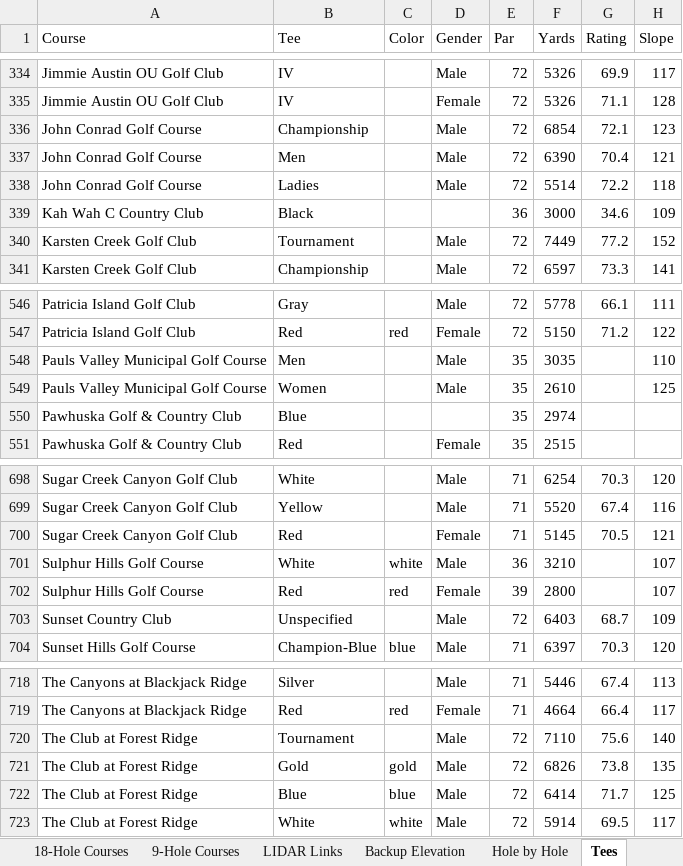
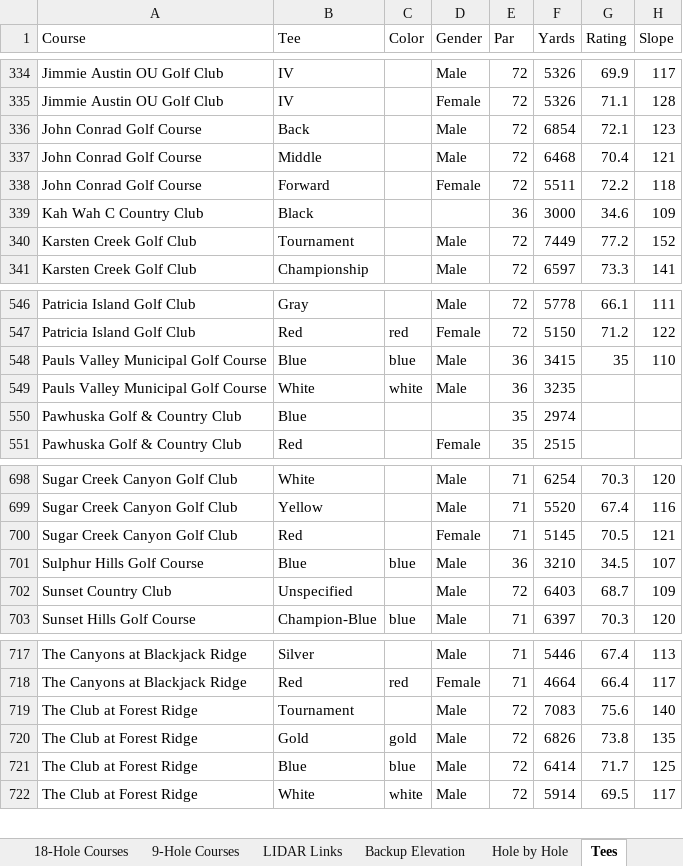
Before and after one commit to bamamba85/oklahoma-course-workshop, an Excel workbook: files/Oklahoma_Golf_Database.xlsx, sheet Tees, drawn as a sheet; only a part is shown, gaps mark what is left out; values as stored, in another font and other column widths than the file's, no borders; table styles not drawn; removed rows and columns are numbered as before the commit, all else as after; the diff names each change by its address in the sheet, - before the commit and + after, or states it on an @@ line.

```diff
--- a/files/Oklahoma_Golf_Database.xlsx (sheet Tees)
+++ b/files/Oklahoma_Golf_Database.xlsx (sheet Tees)
-B336 (Tee): Championship
+B336 (Tee): Back
-B337 (Tee): Men
+B337 (Tee): Middle
-F337 (Yards): 6390
+F337 (Yards): 6468
-B338 (Tee): Ladies
+B338 (Tee): Forward
-D338 (Gender): Male
+D338 (Gender): Female
-F338 (Yards): 5514
+F338 (Yards): 5511
-B548 (Tee): Men
+B548 (Tee): Blue
-C548 (Color): (empty)
+C548 (Color): blue
-E548:E549 (Par): 35
+E548:E549 (Par): 36
-F548 (Yards): 3035
+F548 (Yards): 3415
-G548 (Rating): (empty)
+G548 (Rating): 35
-B549 (Tee): Women
+B549 (Tee): White
-C549 (Color): (empty)
+C549 (Color): white
-F549 (Yards): 2610
+F549 (Yards): 3235
-H549 (Slope): 125
+H549 (Slope): (empty)
-B701 (Tee): White
+B701 (Tee): Blue
-C701 (Color): white
+C701 (Color): blue
-G701 (Rating): (empty)
+G701 (Rating): 34.5
-row 702: Sulphur Hills Golf Course | Red | red | Female | 39 | 2800 |  | 107
-F719 (Yards): 7110
+F719 (Yards): 7083
```
Also changed, not shown: sheet Hole by Hole, sheet Courses, sheet 9-Hole Courses, sheet 18-Hole Courses, 27 other files.
